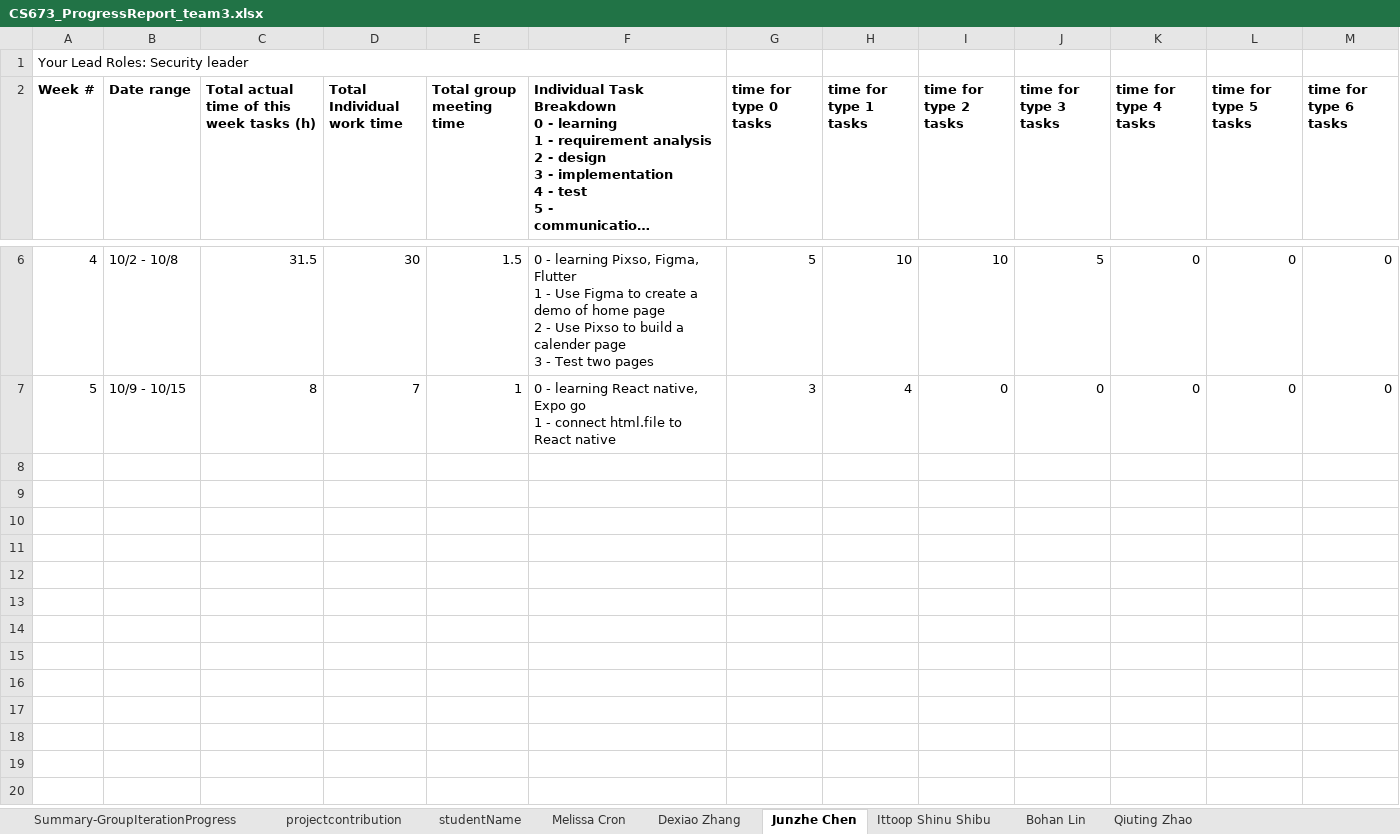
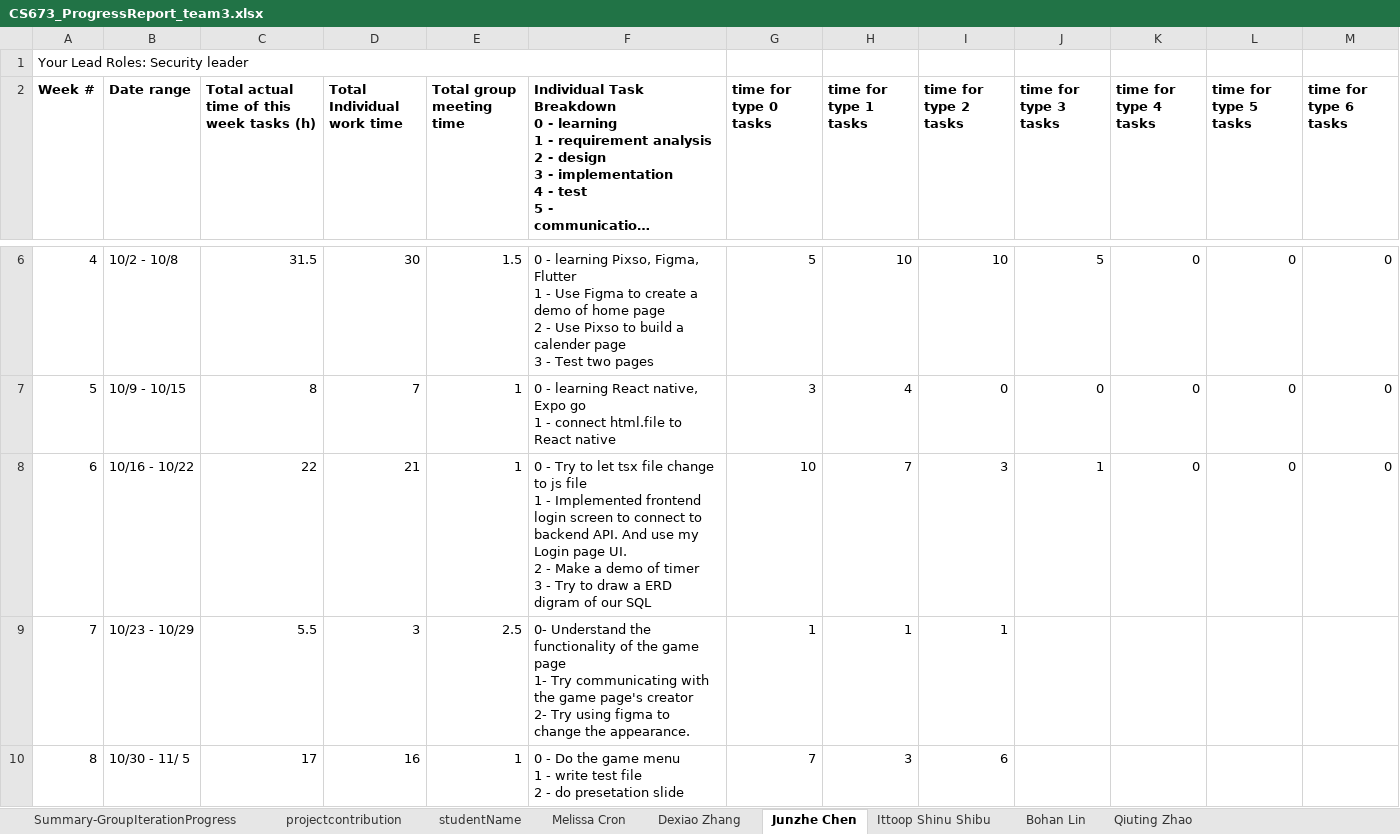
Before and after one commit to BUMETCS673/cs673f25a2project-cs673a2f25team3, an Excel workbook: doc/CS673_ProgressReport_team3.xlsx, sheet Junzhe Chen, drawn as a sheet; only a part is shown, gaps mark what is left out; long unchanged cells end in …; values as stored, in another font and other column widths than the file's, no borders; charts and pictures not drawn; rows hold the shown columns only; ↵ is a line break in a cell; the diff names each change by its address in the sheet, - before the commit and + after, or states it on an @@ line.

```diff
--- a/doc/CS673_ProgressReport_team3.xlsx (sheet Junzhe Chen)
+++ b/doc/CS673_ProgressReport_team3.xlsx (sheet Junzhe Chen)
+row 8: 6 | 10/16 - 10/22 | 22 | 21 | 1 | 0 - Try to let tsx file change to js file ↵ 1 - Implemented frontend login screen to connect to backend API. And use my Login page UI. ↵ 2 - Make a demo of timer ↵ 3 - Try to draw a ERD digram of our SQL | 10 | 7 | 3 | 1 | 0 | 0 | 0
+row 9: 7 | 10/23 - 10/29 | 5.5 | 3 | 2.5 | 0- Understand the functionality of the game page ↵ 1- Try communicating with the game page's creator ↵ 2- Try using figma to change the appearance. | 1 | 1 | 1
+row 10: 8 | 10/30 - 11/ 5 | 17 | 16 | 1 | 0 - Do the game menu ↵ 1 - write test file ↵ 2 - do presetation slide | 7 | 3 | 6
```
Also changed, not shown: sheet Ittoop Shinu Shibu, sheet Melissa Cron, sheet Qiuting Zhao, sheet Dexiao Zhang, sheet Bohan Lin, sheet Summary-GroupIterationProgress, 5 other files.
